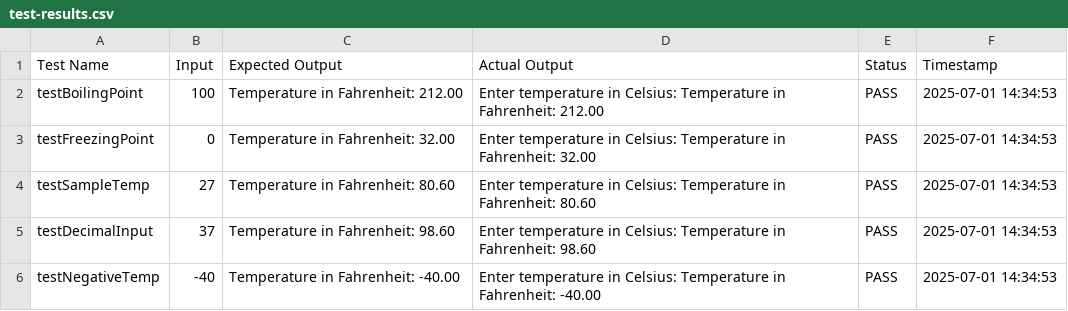
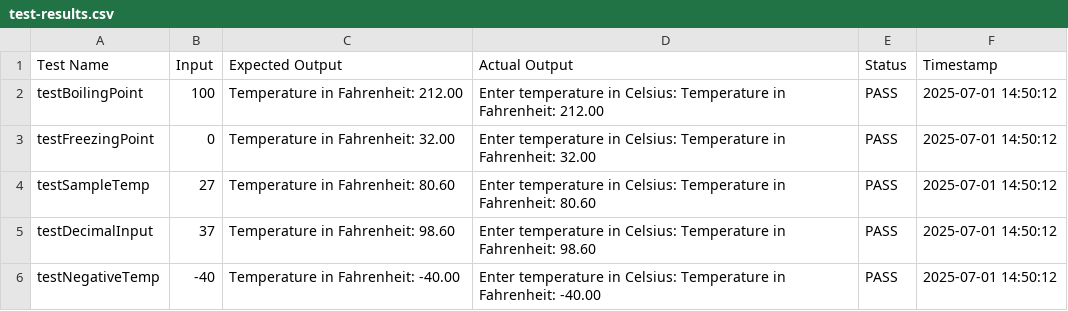
Before and after one commit to jovi-isorena/FECP-Java-Session1-Operators, a CSV file: test-results.csv, drawn as a sheet.

```diff
--- a/test-results.csv
+++ b/test-results.csv
@@ -1,6 +1,6 @@
 Test Name,Input,Expected Output,Actual Output,Status,Timestamp
-"testBoilingPoint","100","Temperature in Fahrenheit: 212.00","Enter temperature in Celsius: Temperature in Fahrenheit: 212.00","PASS","2025-07-01 14:34:53"
-"testFreezingPoint","0","Temperature in Fahrenheit: 32.00","Enter temperature in Celsius: Temperature in Fahrenheit: 32.00","PASS","2025-07-01 14:34:53"
-"testSampleTemp","27","Temperature in Fahrenheit: 80.60","Enter temperature in Celsius: Temperature in Fahrenheit: 80.60","PASS","2025-07-01 14:34:53"
-"testDecimalInput","37","Temperature in Fahrenheit: 98.60","Enter temperature in Celsius: Temperature in Fahrenheit: 98.60","PASS","2025-07-01 14:34:53"
-"testNegativeTemp","-40","Temperature in Fahrenheit: -40.00","Enter temperature in Celsius: Temperature in Fahrenheit: -40.00","PASS","2025-07-01 14:34:53"
+"testBoilingPoint","100","Temperature in Fahrenheit: 212.00","Enter temperature in Celsius: Temperature in Fahrenheit: 212.00","PASS","2025-07-01 14:50:12"
+"testFreezingPoint","0","Temperature in Fahrenheit: 32.00","Enter temperature in Celsius: Temperature in Fahrenheit: 32.00","PASS","2025-07-01 14:50:12"
+"testSampleTemp","27","Temperature in Fahrenheit: 80.60","Enter temperature in Celsius: Temperature in Fahrenheit: 80.60","PASS","2025-07-01 14:50:12"
+"testDecimalInput","37","Temperature in Fahrenheit: 98.60","Enter temperature in Celsius: Temperature in Fahrenheit: 98.60","PASS","2025-07-01 14:50:12"
+"testNegativeTemp","-40","Temperature in Fahrenheit: -40.00","Enter temperature in Celsius: Temperature in Fahrenheit: -40.00","PASS","2025-07-01 14:50:12"
```
Also changed, not shown: 1 other file.
